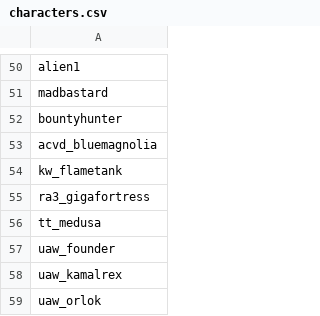
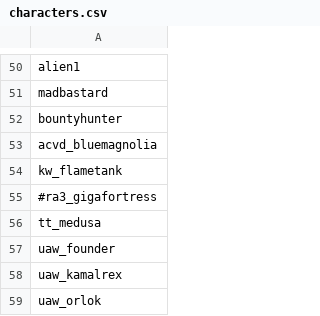
Before and after one commit to Histidine91/SS-CombatChatter, a CSV file: data/config/chatter/characters.csv, drawn as a sheet; only a part is shown, gaps mark what is left out.

```diff
--- a/data/config/chatter/characters.csv
+++ b/data/config/chatter/characters.csv
@@ -54,3 +54,3 @@ acvd_bluemagnolia
 kw_flametank
-ra3_gigafortress
+#ra3_gigafortress
 tt_medusa
```
Also changed, not shown: data/config/chatter/factiontags.csv, 3 other files.
